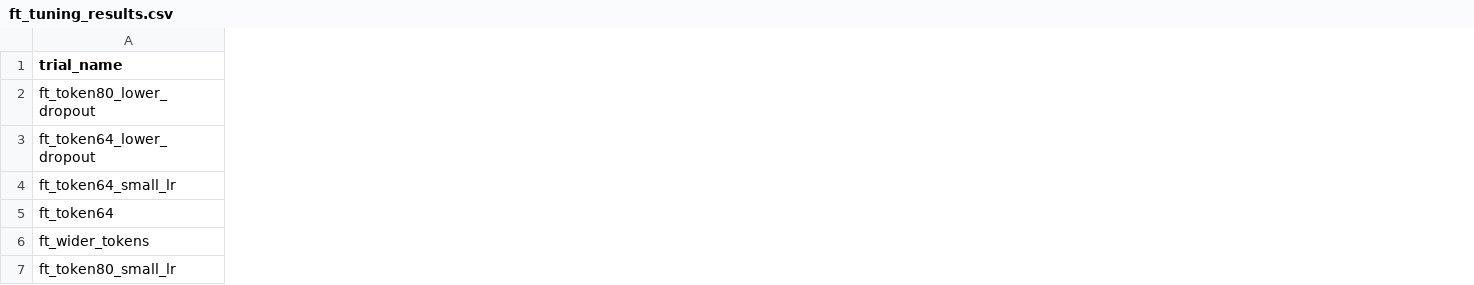
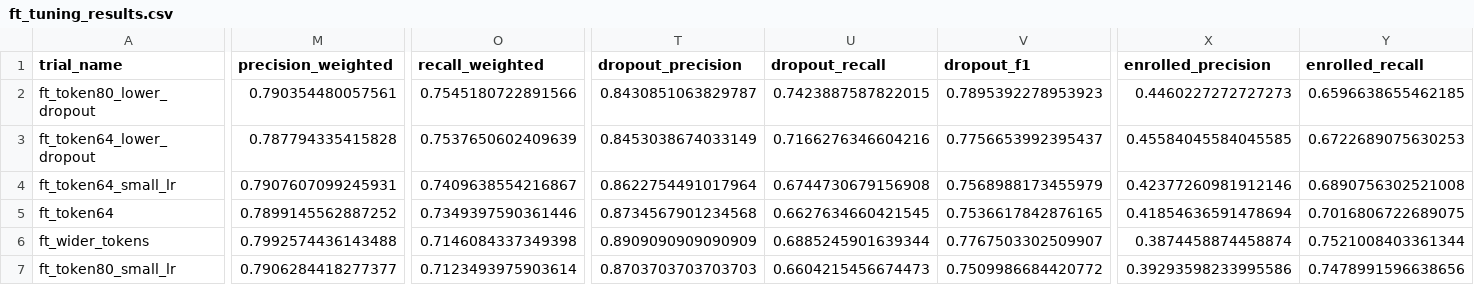
Before and after one commit to NathanTong0921/Machine-Learning-Project, a CSV file: models/metrics/ft_tuning_results.csv, drawn as a sheet; only a part is shown, gaps mark what is left out; the diff covers the shown part only; the diff names each change by its address in the sheet, - before the commit and + after, or states it on an @@ line.

```diff
--- a/models/metrics/ft_tuning_results.csv
+++ b/models/metrics/ft_tuning_results.csv
+column M (precision_weighted), rows 2-7: 0.790354480057561 | 0.787794335415828 | 0.7907607099245931 | 0.7899145562887252 | 0.7992574436143488 | 0.7906284418277377
+column O (recall_weighted), rows 2-7: 0.7545180722891566 | 0.7537650602409639 | 0.7409638554216867 | 0.7349397590361446 | 0.7146084337349398 | 0.7123493975903614
+column T (dropout_precision), rows 2-7: 0.8430851063829787 | 0.8453038674033149 | 0.8622754491017964 | 0.8734567901234568 | 0.8909090909090909 | 0.8703703703703703
+column U (dropout_recall), rows 2-7: 0.7423887587822015 | 0.7166276346604216 | 0.6744730679156908 | 0.6627634660421545 | 0.6885245901639344 | 0.6604215456674473
+column V (dropout_f1), rows 2-7: 0.7895392278953923 | 0.7756653992395437 | 0.7568988173455979 | 0.7536617842876165 | 0.7767503302509907 | 0.7509986684420772
+column X (enrolled_precision), rows 2-7: 0.4460227272727273 | 0.45584045584045585 | 0.42377260981912146 | 0.41854636591478694 | 0.3874458874458874 | 0.39293598233995586
+column Y (enrolled_recall), rows 2-7: 0.6596638655462185 | 0.6722689075630253 | 0.6890756302521008 | 0.7016806722689075 | 0.7521008403361344 | 0.7478991596638656
```
Also changed, not shown: 4 added columns elsewhere in this file, catboost_info/time_left.tsv, models/metrics/transformer/ft_tuning_results.csv, 18 other files.
